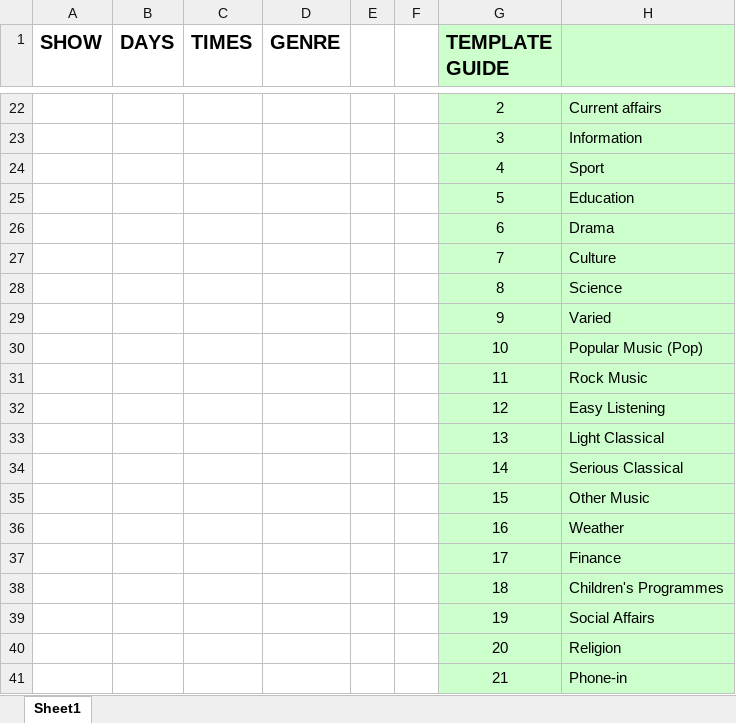
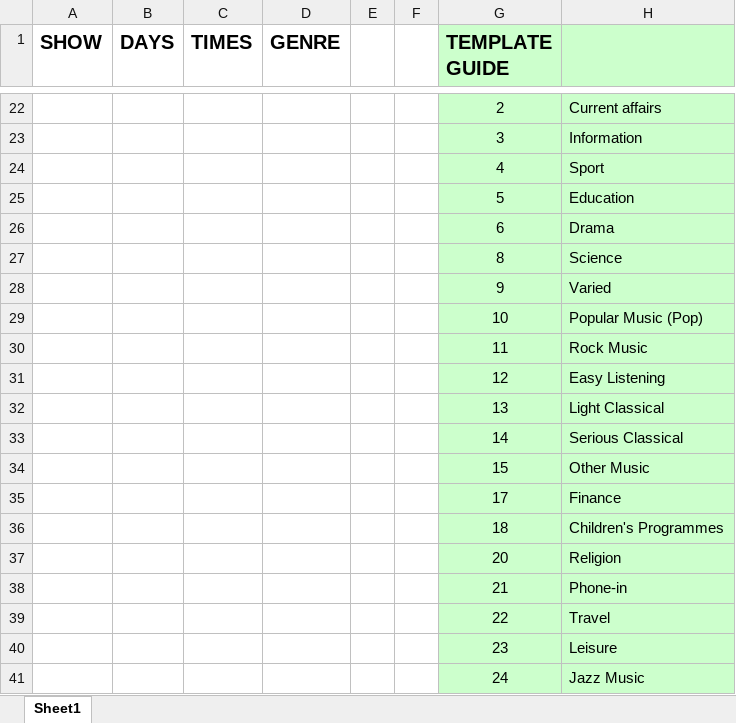
Before and after one commit to lbcard/rds-command-gen, an Excel workbook: input/rds_template.xlsx, sheet Sheet1, drawn as a sheet; only a part is shown, gaps mark what is left out; the shorter side is filled out with more unchanged rows; values as stored, in another font and other column widths than the file's, no borders; removed rows and columns are numbered as before the commit, all else as after; the diff covers the shown part only; the diff names each change by its address in the sheet, - before the commit and + after, or states it on an @@ line.

```diff
--- a/input/rds_template.xlsx (sheet Sheet1)
+++ b/input/rds_template.xlsx (sheet Sheet1)
-row 27:  |  |  |  |  |  | 7 | Culture
-row 36:  |  |  |  |  |  | 16 | Weather
-row 39:  |  |  |  |  |  | 19 | Social Affairs
```
Also changed, not shown: 5 added rows, 2 removed rows and 11 edited cells elsewhere in this sheet, 4 other files.
